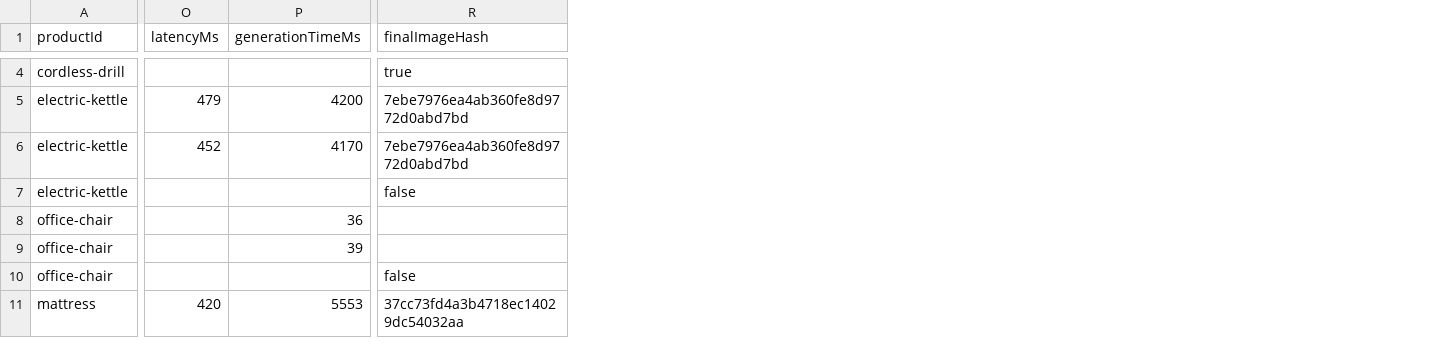
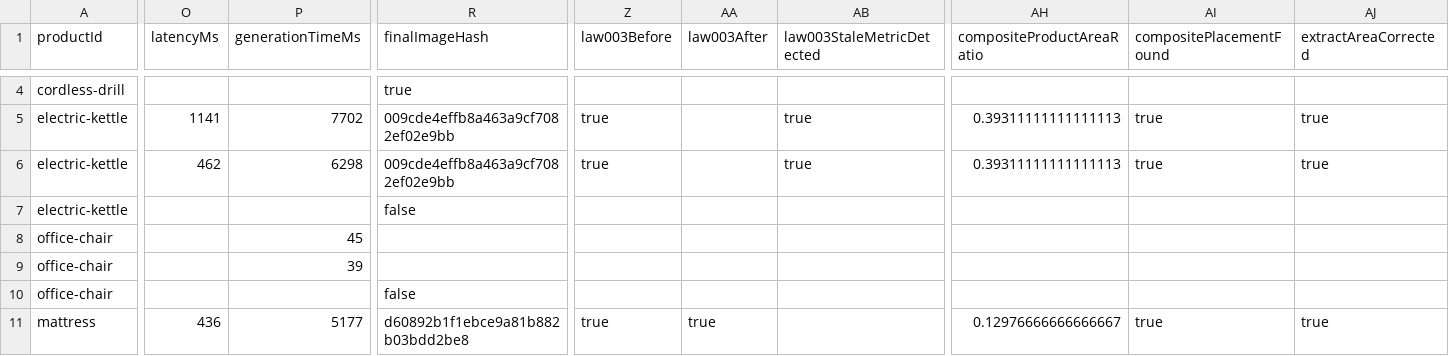
Before and after one commit to egmen1-dev/design-ai, a CSV file: marketplace-infographic/benchmark/results.csv, drawn as a sheet; only a part is shown, gaps mark what is left out; the diff covers the shown part only; the diff names each change by its address in the sheet, - before the commit and + after, or states it on an @@ line.

```diff
--- a/marketplace-infographic/benchmark/results.csv
+++ b/marketplace-infographic/benchmark/results.csv
+column Z (law003Before), rows 5-11: true | true |  |  |  |  | true
+column AA (law003After), row 11: true
+column AB (law003StaleMetricDetected), rows 5-6: true | true
+column AH (compositeProductAreaRatio), rows 5-11: 0.39311111111111113 | 0.39311111111111113 |  |  |  |  | 0.12976666666666667
+column AI (compositePlacementFound), rows 5-11: true | true |  |  |  |  | true
+column AJ (extractAreaCorrected), rows 5-11: true | true |  |  |  |  | true
-O5 (latencyMs): 479
+O5 (latencyMs): 1141
-P5 (generationTimeMs): 4200
+P5 (generationTimeMs): 7702
-R5:R6 (finalImageHash): 7ebe7976ea4ab360fe8d9772d0abd7bd
+R5:R6 (finalImageHash): 009cde4effb8a463a9cf7082ef02e9bb
-O6 (latencyMs): 452
+O6 (latencyMs): 462
-P6 (generationTimeMs): 4170
+P6 (generationTimeMs): 6298
-P8 (generationTimeMs): 36
+P8 (generationTimeMs): 45
-O11 (latencyMs): 420
+O11 (latencyMs): 436
-P11 (generationTimeMs): 5553
+P11 (generationTimeMs): 5177
-R11 (finalImageHash): 37cc73fd4a3b4718ec14029dc54032aa
+R11 (finalImageHash): d60892b1f1ebce9a81b882b03bdd2be8
```
Also changed, not shown: 94 edited cells elsewhere in this file, 7 other files.
